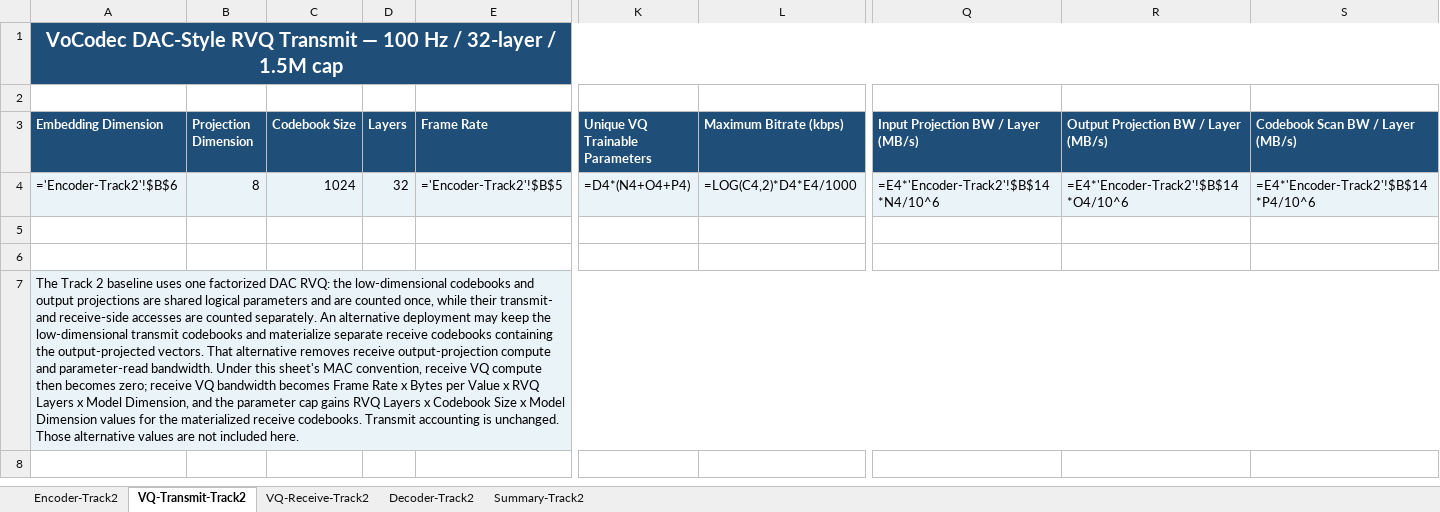
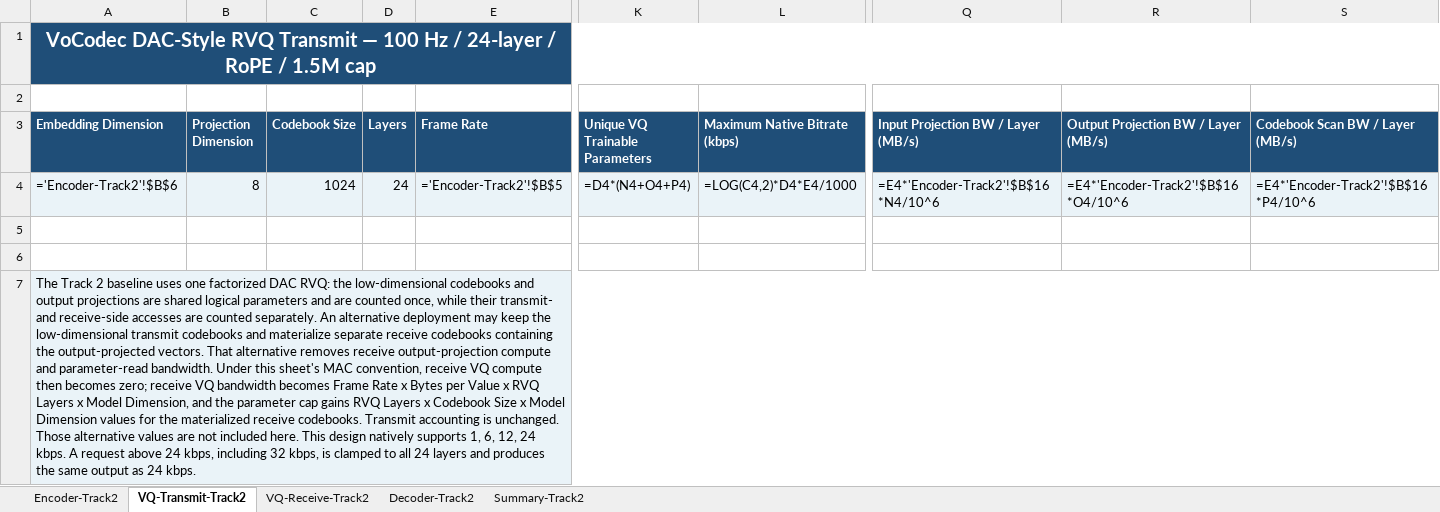
Before and after one commit to cisco-open/espnet, an Excel workbook: egs2/lrac2/track2/LRAC2-Track2-VoCodec-Model-Design-Sheet.xlsx, sheet VQ-Transmit-Track2, drawn as a sheet; only a part is shown, gaps mark what is left out; values as stored, in another font and other column widths than the file's, no borders; formulas without a stored value are shown as written; the diff names each change by its address in the sheet, - before the commit and + after, or states it on an @@ line.

Commit message:
Align Track 2 VoCodec with final Track 1 design (#14)
Signed-off-by: yusuf <yisik@cisco.com>

```diff
--- a/egs2/lrac2/track2/LRAC2-Track2-VoCodec-Model-Design-Sheet.xlsx (sheet VQ-Transmit-Track2)
+++ b/egs2/lrac2/track2/LRAC2-Track2-VoCodec-Model-Design-Sheet.xlsx (sheet VQ-Transmit-Track2)
-A1 (Embedding Dimension): …Hz / 32-layer / 1.5M…
+A1 (Embedding Dimension): …Hz / 24-layer / RoPE / 1.5M…
-L3: Maximum Bitrate (kbps)
+L3: Maximum Native Bitrate (kbps)
-D4 (Layers): 32
+D4 (Layers): 24
-Q4: =E4*'Encoder-Track2'!$B$14*N4/10^6
+Q4: =E4*'Encoder-Track2'!$B$16*N4/10^6
-R4: =E4*'Encoder-Track2'!$B$14*O4/10^6
+R4: =E4*'Encoder-Track2'!$B$16*O4/10^6
-S4 (Codebook Scan BW / Layer (MB/s)): =E4*'Encoder-Track2'!$B$14*P4/10^6
+S4 (Codebook Scan BW / Layer (MB/s)): =E4*'Encoder-Track2'!$B$16*P4/10^6
-A7 (Embedding Dimension): …included here.
+A7 (Embedding Dimension): …included here. This design natively supports 1, 6, 12, 24 kbps. A request above 24 kbps, including 32 kbps, is clamped to all 24 layers and produces the same output as 24 kbps.
```
Also changed, not shown: sheet Decoder-Track2, sheet Encoder-Track2, sheet Summary-Track2, sheet VQ-Receive-Track2, 2 other files.
